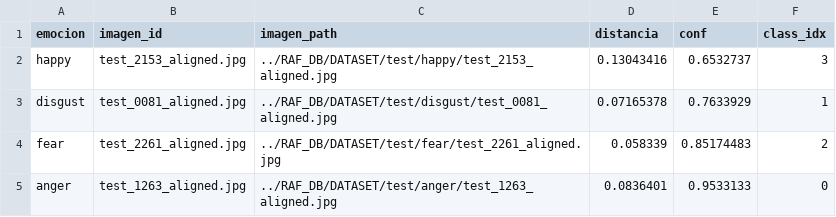
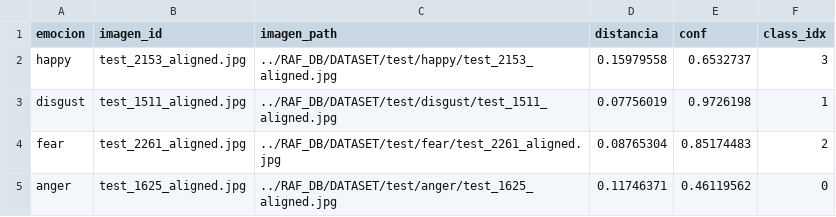
Before and after one commit to LGM03/TFM_IA_LidiaGonzalezMartin, a CSV file: resnet/Explicabilidad/bloque2_criticas.csv, drawn as a sheet.

```diff
--- a/resnet/Explicabilidad/bloque2_criticas.csv
+++ b/resnet/Explicabilidad/bloque2_criticas.csv
@@ -1,5 +1,5 @@
 emocion,imagen_id,imagen_path,distancia,conf,class_idx
-happy,test_2153_aligned.jpg,../RAF_DB/DATASET/test/happy/test_2153_aligned.jpg,0.13043416,0.6532737,3
-disgust,test_0081_aligned.jpg,../RAF_DB/DATASET/test/disgust/test_0081_aligned.jpg,0.07165378,0.7633929,1
-fear,test_2261_aligned.jpg,../RAF_DB/DATASET/test/fear/test_2261_aligned.jpg,0.058339,0.85174483,2
-anger,test_1263_aligned.jpg,../RAF_DB/DATASET/test/anger/test_1263_aligned.jpg,0.0836401,0.9533133,0
+happy,test_2153_aligned.jpg,../RAF_DB/DATASET/test/happy/test_2153_aligned.jpg,0.15979558,0.6532737,3
+disgust,test_1511_aligned.jpg,../RAF_DB/DATASET/test/disgust/test_1511_aligned.jpg,0.07756019,0.9726198,1
+fear,test_2261_aligned.jpg,../RAF_DB/DATASET/test/fear/test_2261_aligned.jpg,0.08765304,0.85174483,2
+anger,test_1625_aligned.jpg,../RAF_DB/DATASET/test/anger/test_1625_aligned.jpg,0.11746371,0.46119562,0
```
Also changed, not shown: efficientnet/Explicabilidad/bloque2_prototipos.csv, resnet/Explicabilidad/bloque2_prototipos.csv, 23 other files.
